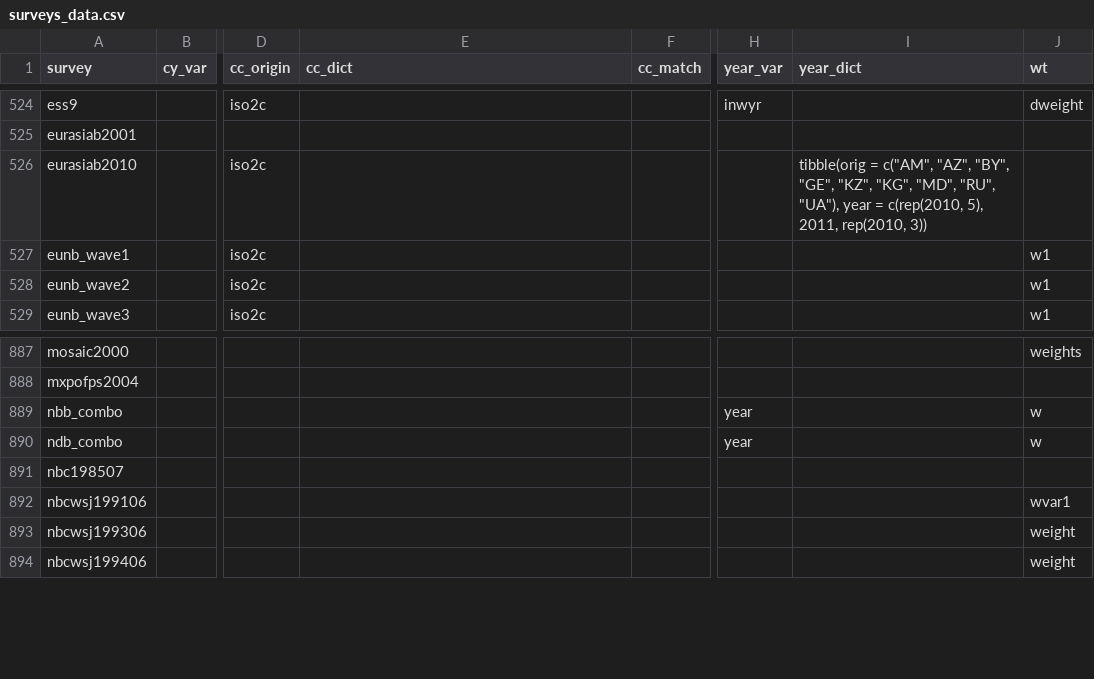
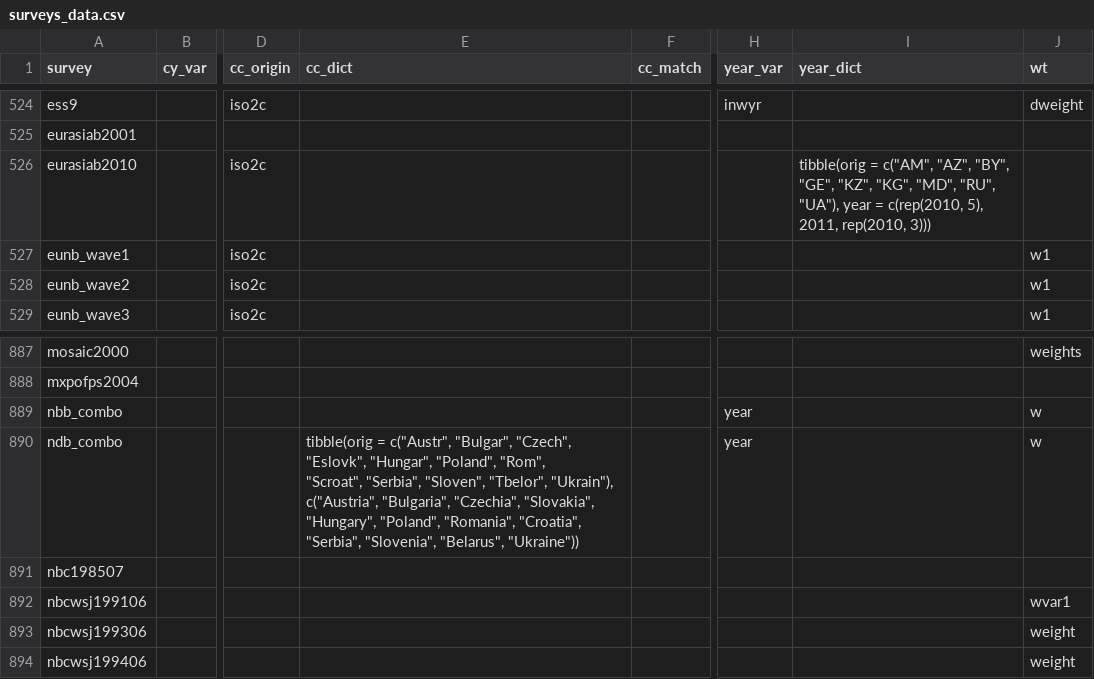
Before and after one commit to fsolt/DCPOtools, a CSV file: data/surveys_data.csv, drawn as a sheet; only a part is shown, gaps mark what is left out; ↵ is a line break in a cell; the diff names each change by its address in the sheet, - before the commit and + after, or states it on an @@ line.

```diff
--- a/data/surveys_data.csv
+++ b/data/surveys_data.csv
-I526 (year_dict): …2011, rep(2010, 3))
+I526 (year_dict): …2011, rep(2010, 3)))
-E890 (cc_dict): (empty)
+E890 (cc_dict): tibble(orig = c("Austr", "Bulgar", "Czech", "Eslovk", "Hungar", "Poland", "Rom", ↵ "Scroat", "Serbia", "Sloven", "Tbelor", "Ukrain"), c("Austria", "Bulgaria", "Czechia", "Slovakia", "Hungary", "Poland", "Romania", "Croatia", "Serbia", "Slovenia", "Belarus", "Ukraine"))
```
Also changed, not shown: 1 other file.
